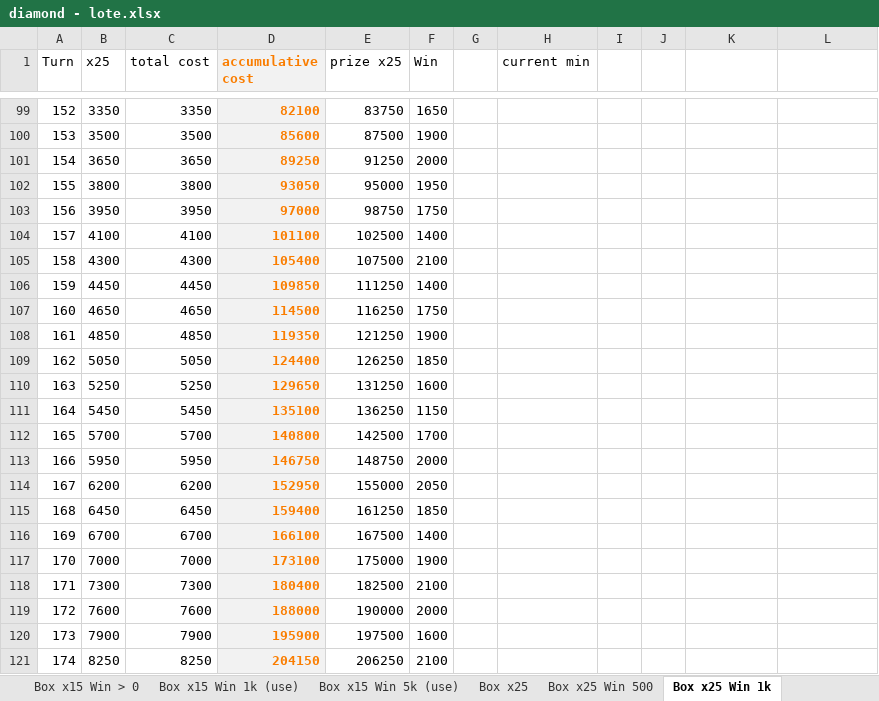
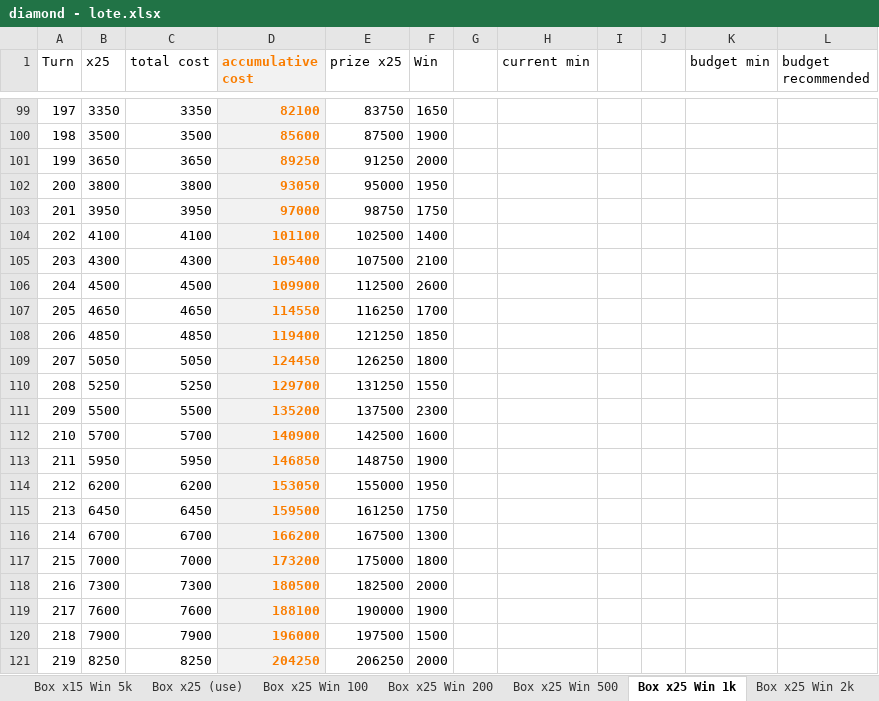
Before and after one commit to phuquy007/nimo_lottery, an Excel workbook: data/diamond - lote.xlsx, sheet Box x25 Win 1k, drawn as a sheet; only a part is shown, gaps mark what is left out; values as stored, in another font and other column widths than the file's, no borders; removed rows and columns are numbered as before the commit, all else as after; the diff covers the shown part only; the diff names each change by its address in the sheet, - before the commit and + after, or states it on an @@ line.

```diff
--- a/data/diamond - lote.xlsx (sheet Box x25 Win 1k)
+++ b/data/diamond - lote.xlsx (sheet Box x25 Win 1k)
-sheet tab: Box x15 Win 5k (use)
+sheet tab: Box x15 Win 5k
-sheet tab: Box x25
+sheet tab: Box x25 (use)
+sheet tab: Box x25 Win 100
+sheet tab: Box x25 Win 200
-K1: (empty)
+K1: budget min
-L1: (empty)
+L1: budget recommended
@@ column A (Turn) renumbered between rows 2 and 121 @@
-row 106: 159 | 4450 | 4450 | 109850 | 111250 | 1400
+row 106: 204 | 4500 | 4500 | 109900 | 112500 | 2600
-D107 (accumulative cost): 114500
+D107 (accumulative cost): 114550
-F107 (Win): 1750
+F107 (Win): 1700
-D108 (accumulative cost): 119350
+D108 (accumulative cost): 119400
-F108 (Win): 1900
+F108 (Win): 1850
-D109 (accumulative cost): 124400
+D109 (accumulative cost): 124450
-F109 (Win): 1850
+F109 (Win): 1800
-D110 (accumulative cost): 129650
+D110 (accumulative cost): 129700
-F110 (Win): 1600
+F110 (Win): 1550
-row 111: 164 | 5450 | 5450 | 135100 | 136250 | 1150
+row 111: 209 | 5500 | 5500 | 135200 | 137500 | 2300
-D112 (accumulative cost): 140800
+D112 (accumulative cost): 140900
-F112 (Win): 1700
+F112 (Win): 1600
-D113 (accumulative cost): 146750
+D113 (accumulative cost): 146850
-F113 (Win): 2000
+F113 (Win): 1900
-D114 (accumulative cost): 152950
+D114 (accumulative cost): 153050
-F114 (Win): 2050
+F114 (Win): 1950
-D115 (accumulative cost): 159400
+D115 (accumulative cost): 159500
-F115 (Win): 1850
+F115 (Win): 1750
-D116 (accumulative cost): 166100
+D116 (accumulative cost): 166200
-F116 (Win): 1400
+F116 (Win): 1300
-D117 (accumulative cost): 173100
+D117 (accumulative cost): 173200
-F117 (Win): 1900
+F117 (Win): 1800
-D118 (accumulative cost): 180400
+D118 (accumulative cost): 180500
-F118 (Win): 2100
+F118 (Win): 2000
-D119 (accumulative cost): 188000
+D119 (accumulative cost): 188100
-F119 (Win): 2000
+F119 (Win): 1900
-D120 (accumulative cost): 195900
+D120 (accumulative cost): 196000
-F120 (Win): 1600
+F120 (Win): 1500
-D121 (accumulative cost): 204150
+D121 (accumulative cost): 204250
-F121 (Win): 2100
+F121 (Win): 2000
```
Also changed, not shown: 31 added rows, 1 removed row and 5 edited cells elsewhere in this sheet, sheet Box x45 Win 1k, sheet Box x45, sheet Box x25 (use), sheet Box x25 Win 500, sheet Box x25 Win 2k, sheet 2nd Row - Win >0kc, 10 more sheets, other sheet tabs, formulas that keep their value, 10 other files.
